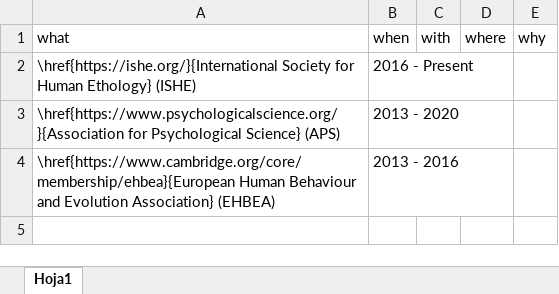
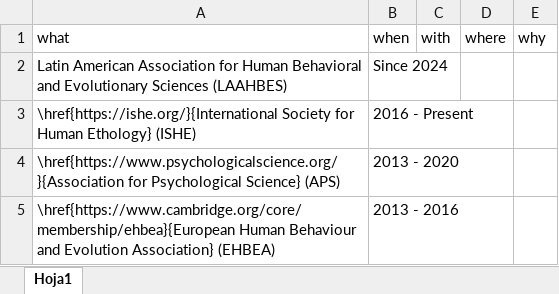
Before and after one commit to JDLeongomez/JDL_CV, an Excel workbook: data/member_en.xlsx, sheet Hoja1, drawn as a sheet; values as stored, in another font and other column widths than the file's, no borders; the diff names each change by its address in the sheet, - before the commit and + after, or states it on an @@ line.

Commit message:
Added LAAHBES

```diff
--- a/data/member_en.xlsx (sheet Hoja1)
+++ b/data/member_en.xlsx (sheet Hoja1)
+row 2: Latin American Association for Human Behavioral and Evolutionary Sciences (LAAHBES) | Since 2024
```
Also changed, not shown: data/member_es.xlsx, 8 other files.
